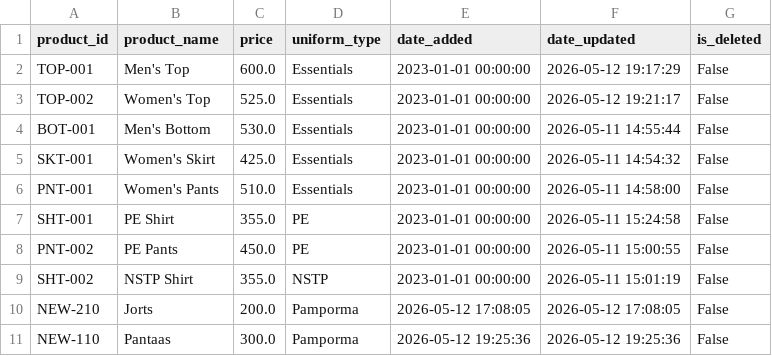
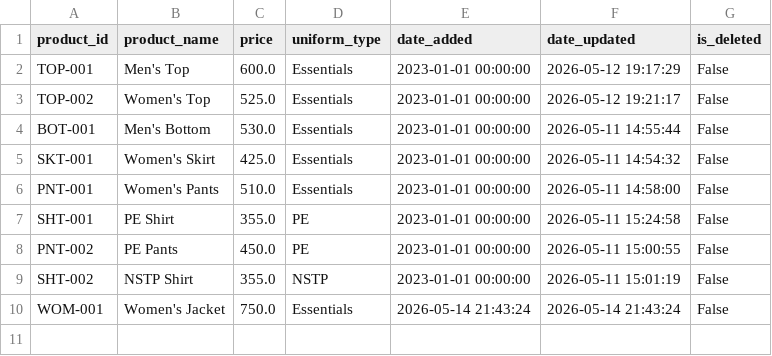
Before and after one commit to knnjy/aop_system_services, a CSV file: data/uniforms/products.csv, drawn as a sheet; removed rows and columns are numbered as before the commit, all else as after; the diff names each change by its address in the sheet, - before the commit and + after, or states it on an @@ line.

Commit message:
working add uniform

```diff
--- a/data/uniforms/products.csv
+++ b/data/uniforms/products.csv
-row 10: NEW-210 | Jorts | 200.0 | Pamporma | 2026-05-12 17:08:05 | 2026-05-12 17:08:05 | False
-row 11: NEW-110 | Pantaas | 300.0 | Pamporma | 2026-05-12 19:25:36 | 2026-05-12 19:25:36 | False
+row 10: WOM-001 | Women's Jacket | 750.0 | Essentials | 2026-05-14 21:43:24 | 2026-05-14 21:43:24 | False
```
Also changed, not shown: data/uniforms/product_sizes.csv, 6 other files.
